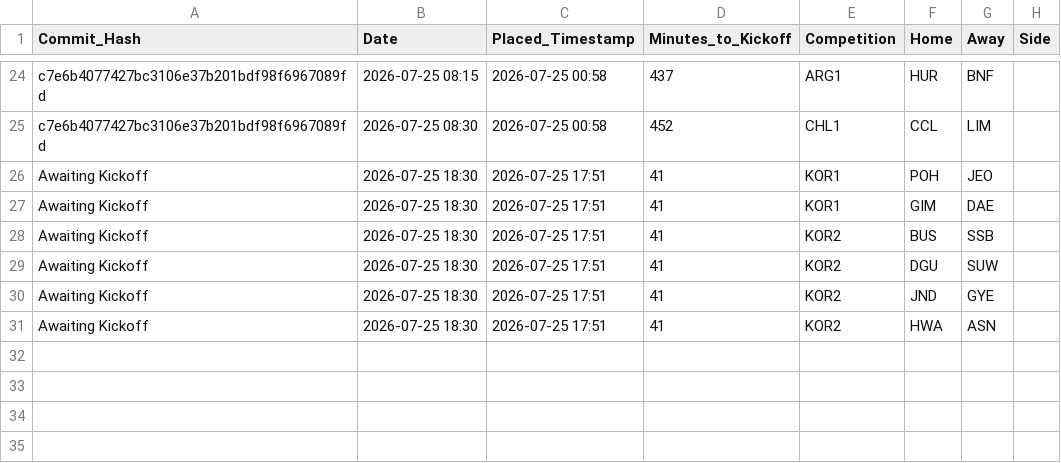
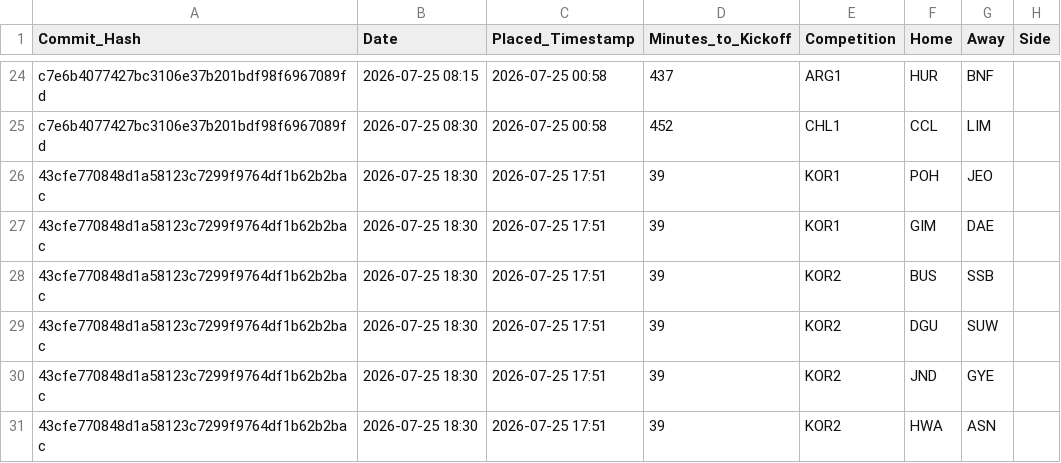
Before and after one commit to ethan-0625/MCO-Sports-Alpha-Research, a CSV file: V2_Discretionary_Ledger.csv, drawn as a sheet; only a part is shown, gaps mark what is left out; the diff names each change by its address in the sheet, - before the commit and + after, or states it on an @@ line.

Commit message:
Update V2_Discretionary_Ledger.csv

```diff
--- a/V2_Discretionary_Ledger.csv
+++ b/V2_Discretionary_Ledger.csv
-A26:A31 (Commit_Hash): Awaiting Kickoff
+A26:A31 (Commit_Hash): 43cfe770848d1a58123c7299f9764df1b62b2bac
-D26:D31 (Minutes_to_Kickoff): 41
+D26:D31 (Minutes_to_Kickoff): 39
```
